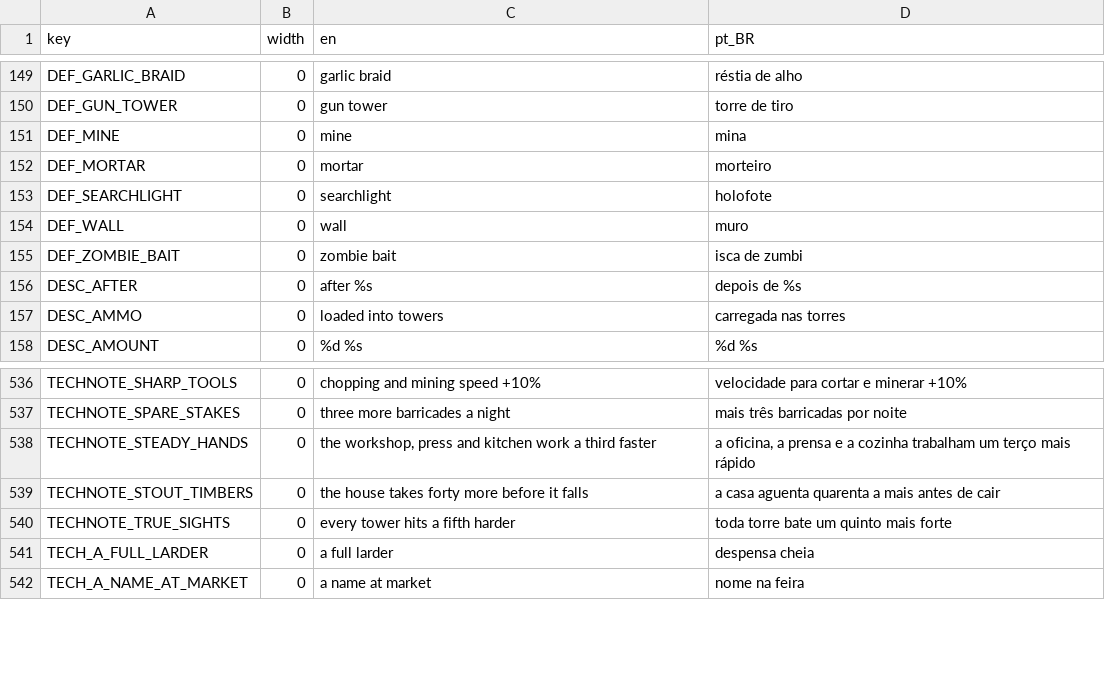
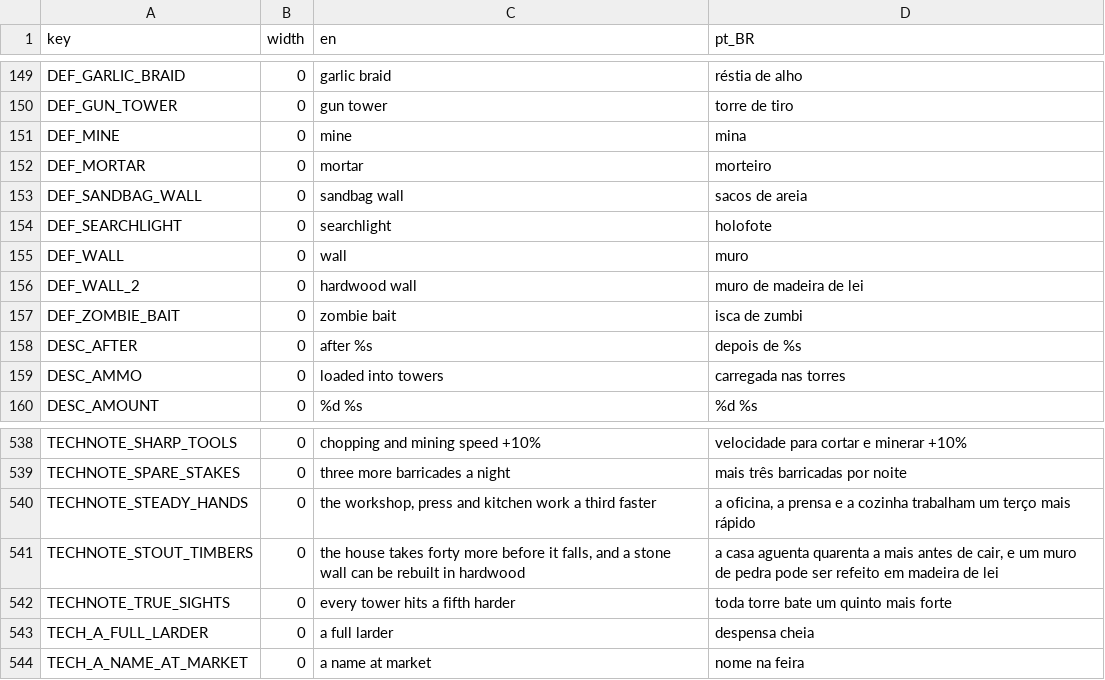
Before and after one commit to TiagoHelel/harvest_the_night, a CSV file: assets/locale/strings.csv, drawn as a sheet; only a part is shown, gaps mark what is left out.

```diff
--- a/assets/locale/strings.csv
+++ b/assets/locale/strings.csv
@@ -152,4 +152,6 @@ DEF_MINE,0,mine,mina
 DEF_MORTAR,0,mortar,morteiro
+DEF_SANDBAG_WALL,0,sandbag wall,sacos de areia
 DEF_SEARCHLIGHT,0,searchlight,holofote
 DEF_WALL,0,wall,muro
+DEF_WALL_2,0,hardwood wall,muro de madeira de lei
 DEF_ZOMBIE_BAIT,0,zombie bait,isca de zumbi
@@ -538,3 +540,3 @@ TECHNOTE_SPARE_STAKES,0,three more barricades a night,mais três barricadas por
 TECHNOTE_STEADY_HANDS,0,"the workshop, press and kitchen work a third faster","a oficina, a prensa e a cozinha trabalham um terço mais rápido"
-TECHNOTE_STOUT_TIMBERS,0,the house takes forty more before it falls,a casa aguenta quarenta a mais antes de cair
+TECHNOTE_STOUT_TIMBERS,0,"the house takes forty more before it falls, and a stone wall can be rebuilt in hardwood","a casa aguenta quarenta a mais antes de cair, e um muro de pedra pode ser refeito em madeira de lei"
 TECHNOTE_TRUE_SIGHTS,0,every tower hits a fifth harder,toda torre bate um quinto mais forte
```
Also changed, not shown: 26 other files.
